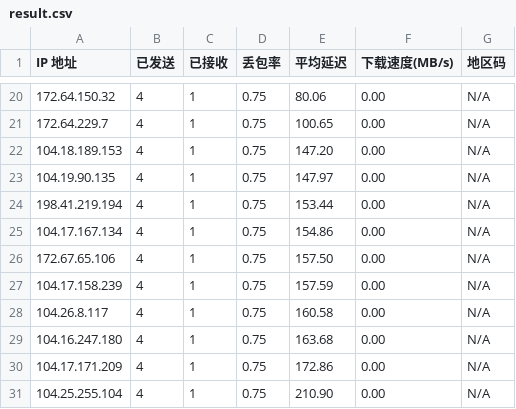
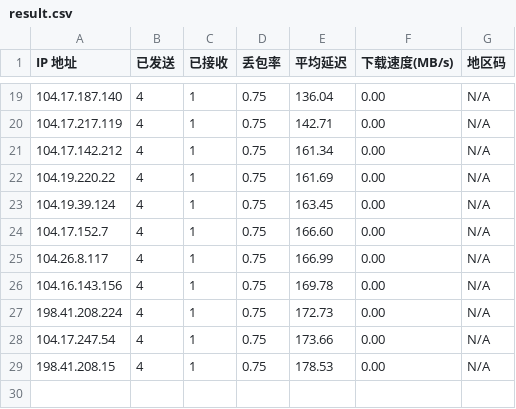
Before and after one commit to wzlinbin/CloudFlareIP-RenewDNS, a CSV file: result.csv, drawn as a sheet; only a part is shown, gaps mark what is left out; the diff covers the shown part only.

```diff
--- a/result.csv
+++ b/result.csv
@@ -20,12 +19,11 @@
-172.64.150.32,4,1,0.75,80.06,0.00,N/A
-172.64.229.7,4,1,0.75,100.65,0.00,N/A
-104.18.189.153,4,1,0.75,147.20,0.00,N/A
-104.19.90.135,4,1,0.75,147.97,0.00,N/A
-198.41.219.194,4,1,0.75,153.44,0.00,N/A
-104.17.167.134,4,1,0.75,154.86,0.00,N/A
-172.67.65.106,4,1,0.75,157.50,0.00,N/A
-104.17.158.239,4,1,0.75,157.59,0.00,N/A
-104.26.8.117,4,1,0.75,160.58,0.00,N/A
-104.16.247.180,4,1,0.75,163.68,0.00,N/A
-104.17.171.209,4,1,0.75,172.86,0.00,N/A
-104.25.255.104,4,1,0.75,210.90,0.00,N/A
+104.17.187.140,4,1,0.75,136.04,0.00,N/A
+104.17.217.119,4,1,0.75,142.71,0.00,N/A
+104.17.142.212,4,1,0.75,161.34,0.00,N/A
+104.19.220.22,4,1,0.75,161.69,0.00,N/A
+104.19.39.124,4,1,0.75,163.45,0.00,N/A
+104.17.152.7,4,1,0.75,166.60,0.00,N/A
+104.26.8.117,4,1,0.75,166.99,0.00,N/A
+104.16.143.156,4,1,0.75,169.78,0.00,N/A
+198.41.208.224,4,1,0.75,172.73,0.00,N/A
+104.17.247.54,4,1,0.75,173.66,0.00,N/A
+198.41.208.15,4,1,0.75,178.53,0.00,N/A
```
Also changed, not shown: 9 added rows, 10 removed rows and 13 edited cells elsewhere in this file, 3 other files.
